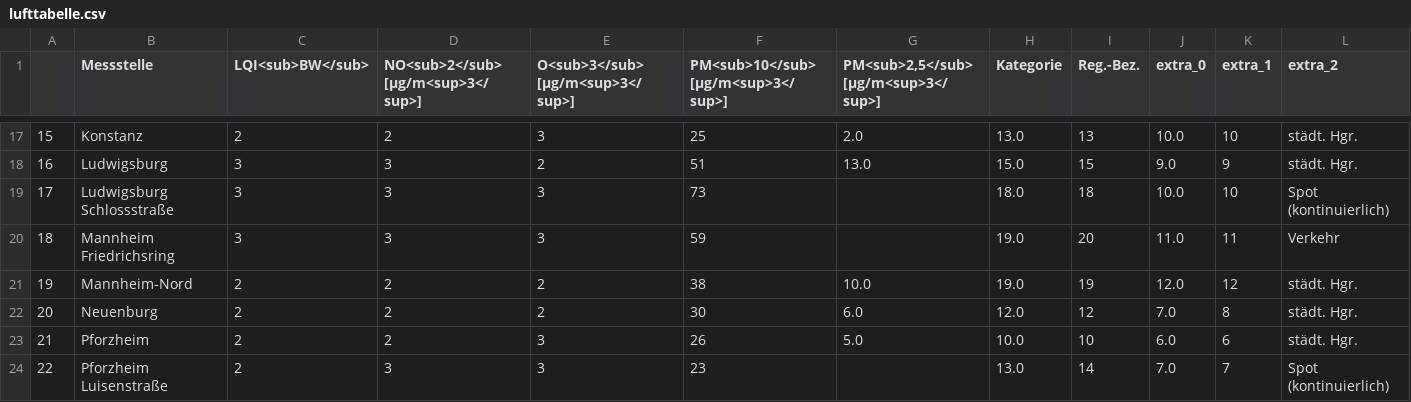
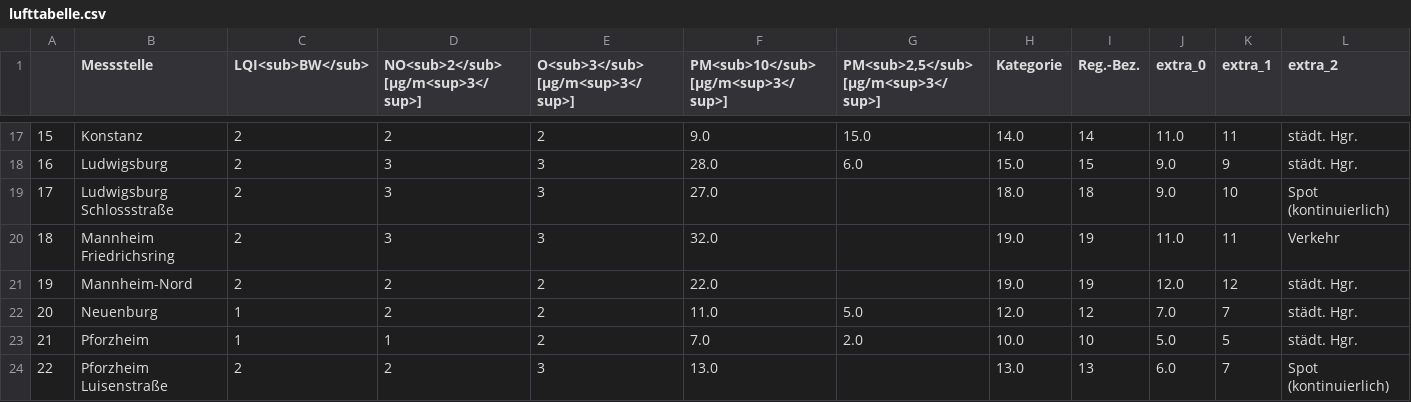
Before and after one commit to AlinaOstra/feinstaub_BW, a CSV file: lufttabelle.csv, drawn as a sheet; only a part is shown, gaps mark what is left out; the diff covers the shown part only; the diff names each change by its address in the sheet, - before the commit and + after, or states it on an @@ line.

```diff
--- a/lufttabelle.csv
+++ b/lufttabelle.csv
-E17 (O<sub>3</sub> [µg/m<sup>3</sup>]): 3
+E17 (O<sub>3</sub> [µg/m<sup>3</sup>]): 2
-F17: 25
+F17: 9.0
-G17: 2.0
+G17: 15.0
-H17 (Kategorie): 13.0
+H17 (Kategorie): 14.0
-I17 (Reg.-Bez.): 13
+I17 (Reg.-Bez.): 14
-J17 (extra_0): 10.0
+J17 (extra_0): 11.0
-K17 (extra_1): 10
+K17 (extra_1): 11
-C18:C20 (LQI<sub>BW</sub>): 3
+C18:C20 (LQI<sub>BW</sub>): 2
-E18 (O<sub>3</sub> [µg/m<sup>3</sup>]): 2
+E18 (O<sub>3</sub> [µg/m<sup>3</sup>]): 3
-F18: 51
+F18: 28.0
-G18: 13.0
+G18: 6.0
-F19: 73
+F19: 27.0
-J19 (extra_0): 10.0
+J19 (extra_0): 9.0
-F20: 59
+F20: 32.0
-I20 (Reg.-Bez.): 20
+I20 (Reg.-Bez.): 19
-F21: 38
+F21: 22.0
-G21: 10.0
+G21: (empty)
-C22:C23 (LQI<sub>BW</sub>): 2
+C22:C23 (LQI<sub>BW</sub>): 1
-F22: 30
+F22: 11.0
-G22: 6.0
+G22: 5.0
-K22 (extra_1): 8
+K22 (extra_1): 7
-D23: 2
+D23: 1
-E23 (O<sub>3</sub> [µg/m<sup>3</sup>]): 3
+E23 (O<sub>3</sub> [µg/m<sup>3</sup>]): 2
-F23: 26
+F23: 7.0
-G23: 5.0
+G23: 2.0
-J23 (extra_0): 6.0
+J23 (extra_0): 5.0
-K23 (extra_1): 6
+K23 (extra_1): 5
-D24: 3
+D24: 2
-F24: 23
+F24: 13.0
-I24 (Reg.-Bez.): 14
+I24 (Reg.-Bez.): 13
-J24 (extra_0): 7.0
+J24 (extra_0): 6.0
```
Also changed, not shown: 120 edited cells elsewhere in this file.
